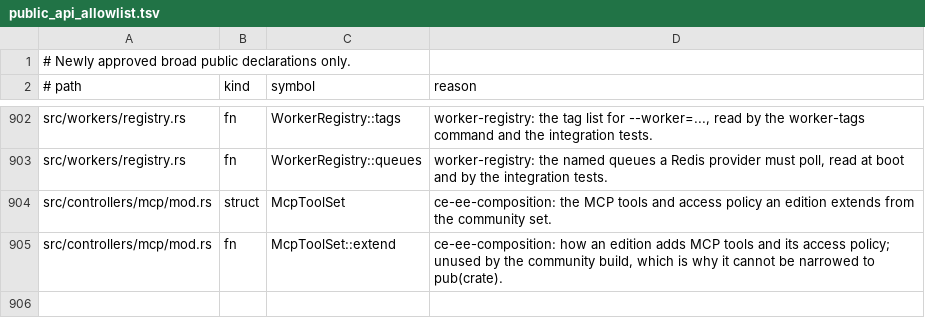
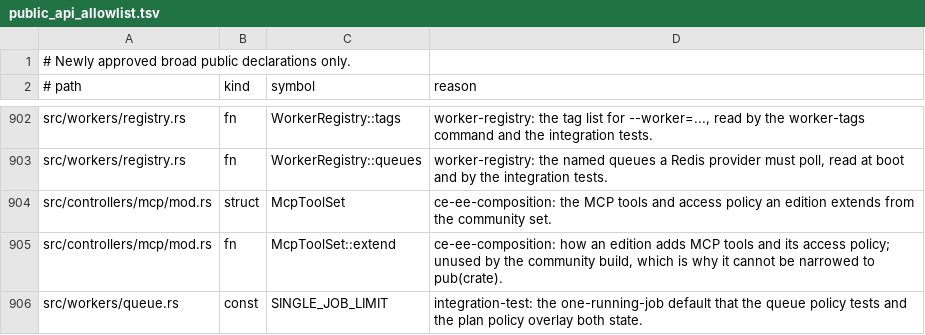
Before and after one commit to yorishiro-ai/yorishiro, a TSV file: scripts/public_api_allowlist.tsv, drawn as a sheet; only a part is shown, gaps mark what is left out.

Commit message:
refactor: name the queue concurrency default and bind the relation status
The one-running-job default is SINGLE_JOB_LIMIT, shared by the community queue policy and the plan policy that keeps it for every class but Official.
The recall neighbour query binds RelationStatus::Active instead of repeating the wire string in raw SQL.

```diff
--- a/scripts/public_api_allowlist.tsv
+++ b/scripts/public_api_allowlist.tsv
@@ -905 +905,2 @@ src/controllers/mcp/mod.rs	struct	McpToolSet	ce-ee-composition: the MCP tools an
 src/controllers/mcp/mod.rs	fn	McpToolSet::extend	ce-ee-composition: how an edition adds MCP tools and its access policy; unused by the community build, which is why it cannot be narrowed to pub(crate).
+src/workers/queue.rs	const	SINGLE_JOB_LIMIT	integration-test: the one-running-job default that the queue policy tests and the plan policy overlay both state.
```
Also changed, not shown: 3 other files.
